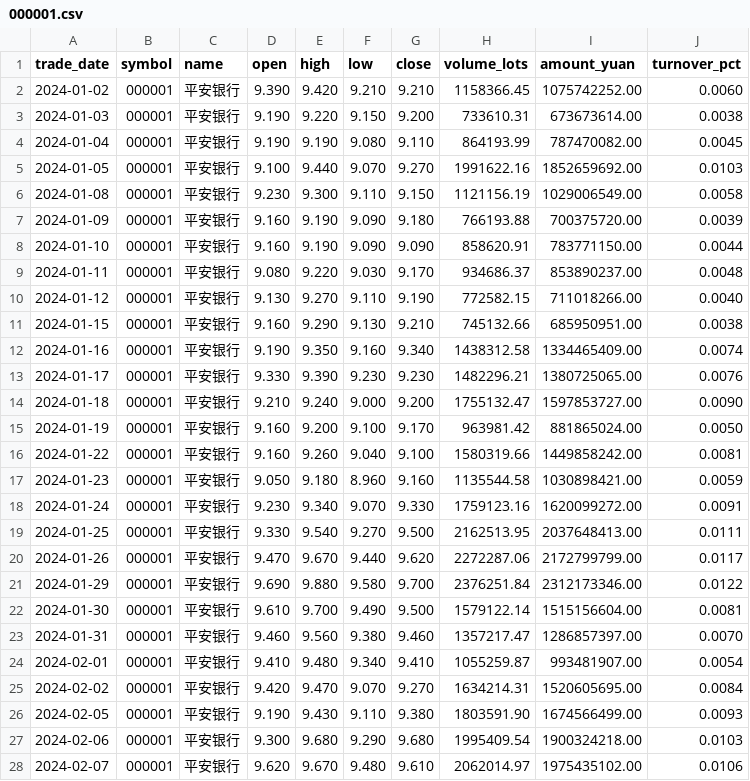
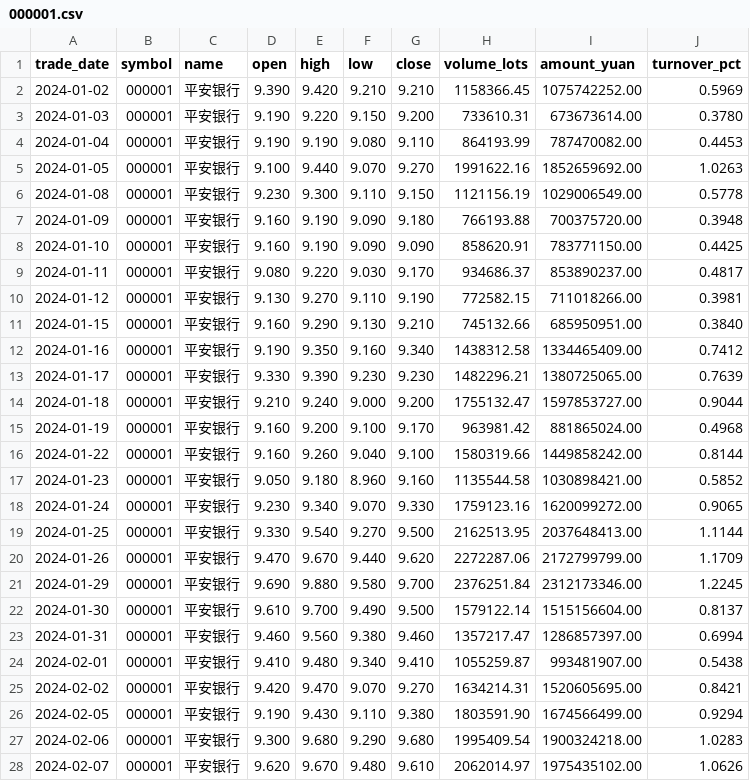
Before and after one commit to 2514-nzk/quant-learning, a CSV file: data/real_a_share/000001.csv, drawn as a sheet; only a part is shown; the diff covers the shown part only.

```diff
--- a/data/real_a_share/000001.csv
+++ b/data/real_a_share/000001.csv
@@ -1,28 +1,28 @@
 trade_date,symbol,name,open,high,low,close,volume_lots,amount_yuan,turnover_pct
-2024-01-02,000001,平安银行,9.390,9.420,9.210,9.210,1158366.45,1075742252.00,0.0060
-2024-01-03,000001,平安银行,9.190,9.220,9.150,9.200,733610.31,673673614.00,0.0038
-2024-01-04,000001,平安银行,9.190,9.190,9.080,9.110,864193.99,787470082.00,0.0045
-2024-01-05,000001,平安银行,9.100,9.440,9.070,9.270,1991622.16,1852659692.00,0.0103
-2024-01-08,000001,平安银行,9.230,9.300,9.110,9.150,1121156.19,1029006549.00,0.0058
-2024-01-09,000001,平安银行,9.160,9.190,9.090,9.180,766193.88,700375720.00,0.0039
-2024-01-10,000001,平安银行,9.160,9.190,9.090,9.090,858620.91,783771150.00,0.0044
-2024-01-11,000001,平安银行,9.080,9.220,9.030,9.170,934686.37,853890237.00,0.0048
-2024-01-12,000001,平安银行,9.130,9.270,9.110,9.190,772582.15,711018266.00,0.0040
-2024-01-15,000001,平安银行,9.160,9.290,9.130,9.210,745132.66,685950951.00,0.0038
-2024-01-16,000001,平安银行,9.190,9.350,9.160,9.340,1438312.58,1334465409.00,0.0074
-2024-01-17,000001,平安银行,9.330,9.390,9.230,9.230,1482296.21,1380725065.00,0.0076
-2024-01-18,000001,平安银行,9.210,9.240,9.000,9.200,1755132.47,1597853727.00,0.0090
-2024-01-19,000001,平安银行,9.160,9.200,9.100,9.170,963981.42,881865024.00,0.0050
-2024-01-22,000001,平安银行,9.160,9.260,9.040,9.100,1580319.66,1449858242.00,0.0081
-2024-01-23,000001,平安银行,9.050,9.180,8.960,9.160,1135544.58,1030898421.00,0.0059
-2024-01-24,000001,平安银行,9.230,9.340,9.070,9.330,1759123.16,1620099272.00,0.0091
-2024-01-25,000001,平安银行,9.330,9.540,9.270,9.500,2162513.95,2037648413.00,0.0111
-2024-01-26,000001,平安银行,9.470,9.670,9.440,9.620,2272287.06,2172799799.00,0.0117
-2024-01-29,000001,平安银行,9.690,9.880,9.580,9.700,2376251.84,2312173346.00,0.0122
-2024-01-30,000001,平安银行,9.610,9.700,9.490,9.500,1579122.14,1515156604.00,0.0081
-2024-01-31,000001,平安银行,9.460,9.560,9.380,9.460,1357217.47,1286857397.00,0.0070
-2024-02-01,000001,平安银行,9.410,9.480,9.340,9.410,1055259.87,993481907.00,0.0054
-2024-02-02,000001,平安银行,9.420,9.470,9.070,9.270,1634214.31,1520605695.00,0.0084
-2024-02-05,000001,平安银行,9.190,9.430,9.110,9.380,1803591.90,1674566499.00,0.0093
-2024-02-06,000001,平安银行,9.300,9.680,9.290,9.680,1995409.54,1900324218.00,0.0103
-2024-02-07,000001,平安银行,9.620,9.670,9.480,9.610,2062014.97,1975435102.00,0.0106
+2024-01-02,000001,平安银行,9.390,9.420,9.210,9.210,1158366.45,1075742252.00,0.5969
+2024-01-03,000001,平安银行,9.190,9.220,9.150,9.200,733610.31,673673614.00,0.3780
+2024-01-04,000001,平安银行,9.190,9.190,9.080,9.110,864193.99,787470082.00,0.4453
+2024-01-05,000001,平安银行,9.100,9.440,9.070,9.270,1991622.16,1852659692.00,1.0263
+2024-01-08,000001,平安银行,9.230,9.300,9.110,9.150,1121156.19,1029006549.00,0.5778
+2024-01-09,000001,平安银行,9.160,9.190,9.090,9.180,766193.88,700375720.00,0.3948
+2024-01-10,000001,平安银行,9.160,9.190,9.090,9.090,858620.91,783771150.00,0.4425
+2024-01-11,000001,平安银行,9.080,9.220,9.030,9.170,934686.37,853890237.00,0.4817
+2024-01-12,000001,平安银行,9.130,9.270,9.110,9.190,772582.15,711018266.00,0.3981
+2024-01-15,000001,平安银行,9.160,9.290,9.130,9.210,745132.66,685950951.00,0.3840
+2024-01-16,000001,平安银行,9.190,9.350,9.160,9.340,1438312.58,1334465409.00,0.7412
+2024-01-17,000001,平安银行,9.330,9.390,9.230,9.230,1482296.21,1380725065.00,0.7639
+2024-01-18,000001,平安银行,9.210,9.240,9.000,9.200,1755132.47,1597853727.00,0.9044
+2024-01-19,000001,平安银行,9.160,9.200,9.100,9.170,963981.42,881865024.00,0.4968
+2024-01-22,000001,平安银行,9.160,9.260,9.040,9.100,1580319.66,1449858242.00,0.8144
+2024-01-23,000001,平安银行,9.050,9.180,8.960,9.160,1135544.58,1030898421.00,0.5852
+2024-01-24,000001,平安银行,9.230,9.340,9.070,9.330,1759123.16,1620099272.00,0.9065
+2024-01-25,000001,平安银行,9.330,9.540,9.270,9.500,2162513.95,2037648413.00,1.1144
+2024-01-26,000001,平安银行,9.470,9.670,9.440,9.620,2272287.06,2172799799.00,1.1709
+2024-01-29,000001,平安银行,9.690,9.880,9.580,9.700,2376251.84,2312173346.00,1.2245
+2024-01-30,000001,平安银行,9.610,9.700,9.490,9.500,1579122.14,1515156604.00,0.8137
+2024-01-31,000001,平安银行,9.460,9.560,9.380,9.460,1357217.47,1286857397.00,0.6994
+2024-02-01,000001,平安银行,9.410,9.480,9.340,9.410,1055259.87,993481907.00,0.5438
+2024-02-02,000001,平安银行,9.420,9.470,9.070,9.270,1634214.31,1520605695.00,0.8421
+2024-02-05,000001,平安银行,9.190,9.430,9.110,9.380,1803591.90,1674566499.00,0.9294
+2024-02-06,000001,平安银行,9.300,9.680,9.290,9.680,1995409.54,1900324218.00,1.0283
+2024-02-07,000001,平安银行,9.620,9.670,9.480,9.610,2062014.97,1975435102.00,1.0626
```
Also changed, not shown: 90 edited cells elsewhere in this file, data/real_a_share/300750.csv, data/real_a_share/600519.csv, 1 other file.
